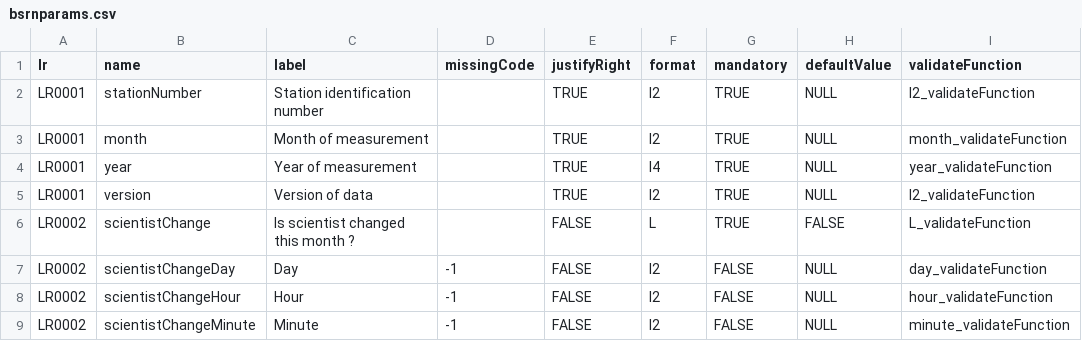
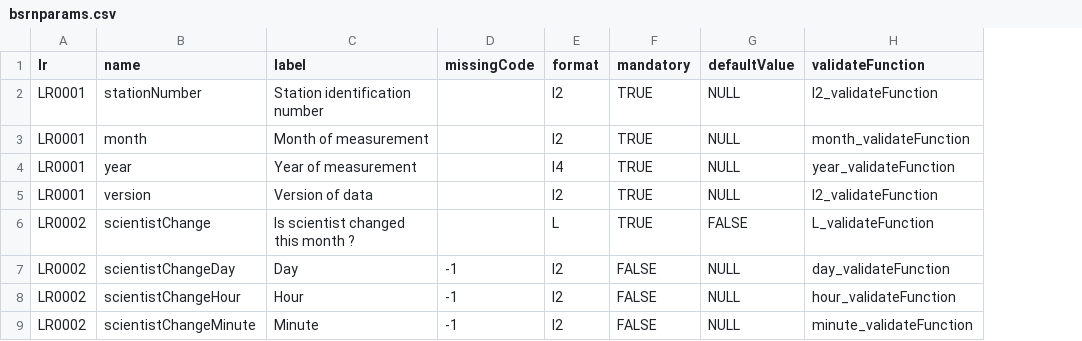
Before and after one commit to LE2P/rBSRN, a CSV file: inst/bsrnparams.csv, drawn as a sheet; only a part is shown; the diff names each change by its address in the sheet, - before the commit and + after, or states it on an @@ line.

```diff
--- a/inst/bsrnparams.csv
+++ b/inst/bsrnparams.csv
-column E (justifyRight), rows 2-9: TRUE | TRUE | TRUE | TRUE | FALSE | FALSE | FALSE | FALSE
```
Also changed, not shown: 3 other files.
